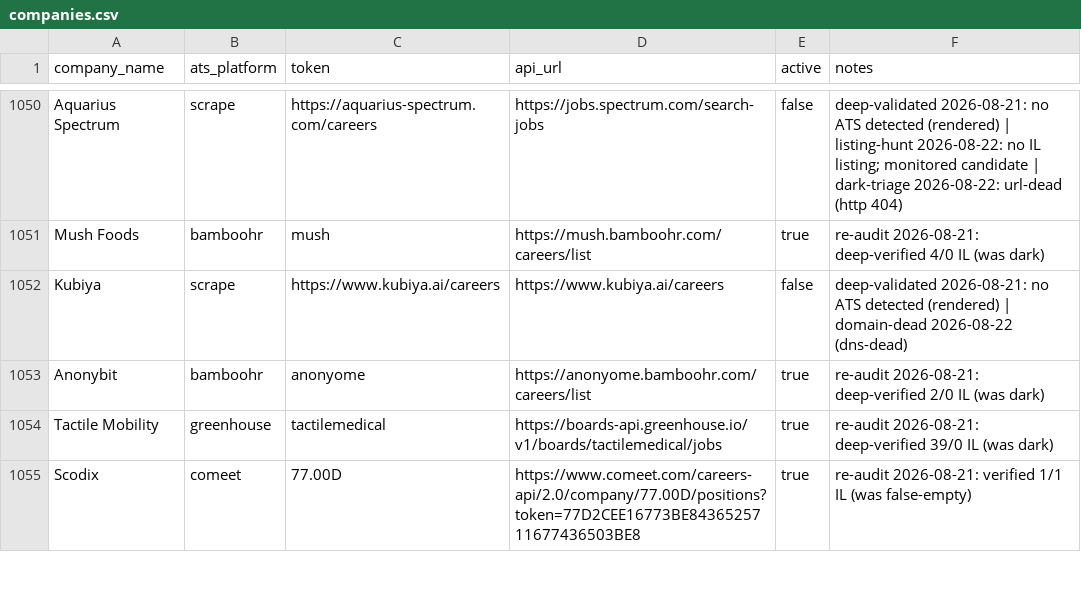
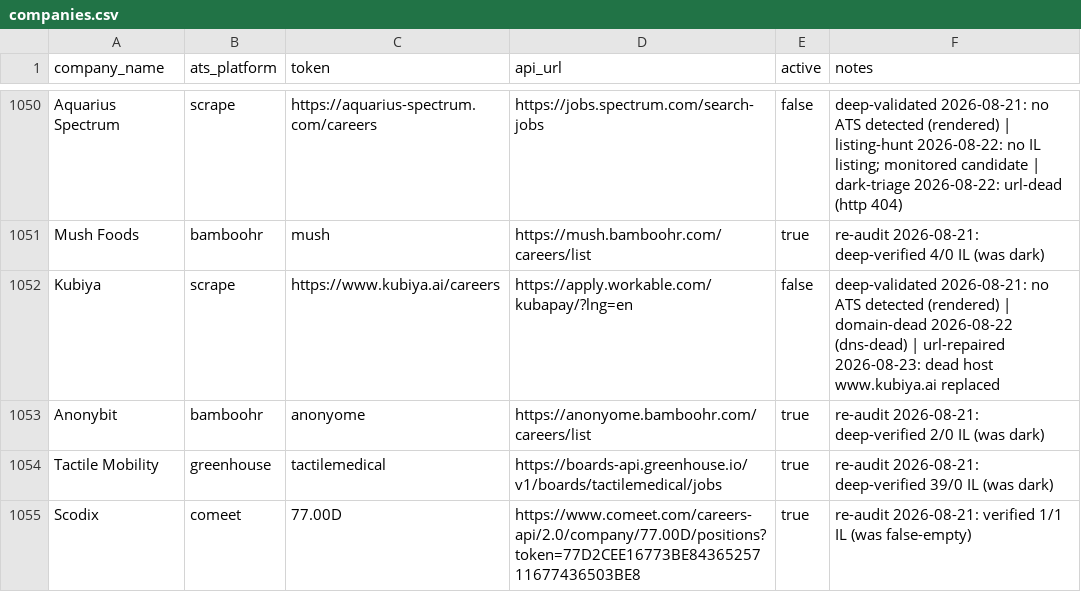
Before and after one commit to AnalystJobsIL/pipeline, a CSV file: companies.csv, drawn as a sheet; only a part is shown, gaps mark what is left out; the diff covers the shown part only.

```diff
--- a/companies.csv
+++ b/companies.csv
@@ -1051,3 +1051,3 @@ Aquarius Spectrum,scrape,https://aquarius-spectrum.com/careers,https://jobs.spec
 Mush Foods,bamboohr,mush,https://mush.bamboohr.com/careers/list,true,re-audit 2026-08-21: deep-verified 4/0 IL (was dark)
-Kubiya,scrape,https://www.kubiya.ai/careers,https://www.kubiya.ai/careers,false,deep-validated 2026-08-21: no ATS detected (rendered) | domain-dead 2026-08-22 (dns-dead)
+Kubiya,scrape,https://www.kubiya.ai/careers,https://apply.workable.com/kubapay/?lng=en,false,deep-validated 2026-08-21: no ATS detected (rendered) | domain-dead 2026-08-22 (dns-dead) | url-repaired 2026-08-23: dead host www.kubiya.ai replaced
 Anonybit,bamboohr,anonyome,https://anonyome.bamboohr.com/careers/list,true,re-audit 2026-08-21: deep-verified 2/0 IL (was dark)
```
Also changed, not shown: 10 edited cells elsewhere in this file, 2 other files.
